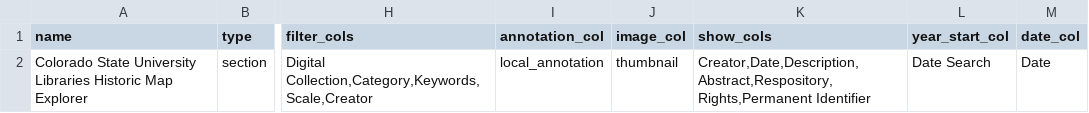
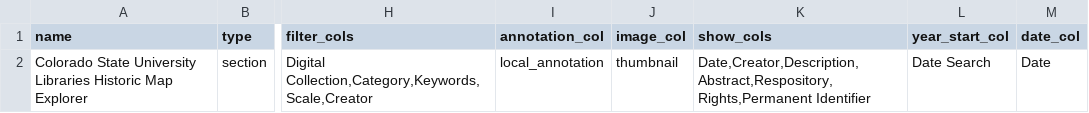
Before and after one commit to GeospatialCentroid/historic_map_viewer, a CSV file: app.csv, drawn as a sheet; only a part is shown, gaps mark what is left out; the diff names each change by its address in the sheet, - before the commit and + after, or states it on an @@ line.

```diff
--- a/app.csv
+++ b/app.csv
-K2 (show_cols): Creator,Date,Description,Abstract,Respository, Rights,Permanent Identifier
+K2 (show_cols): Date,Creator,Description,Abstract,Respository, Rights,Permanent Identifier
```
Also changed, not shown: 7 other files.
